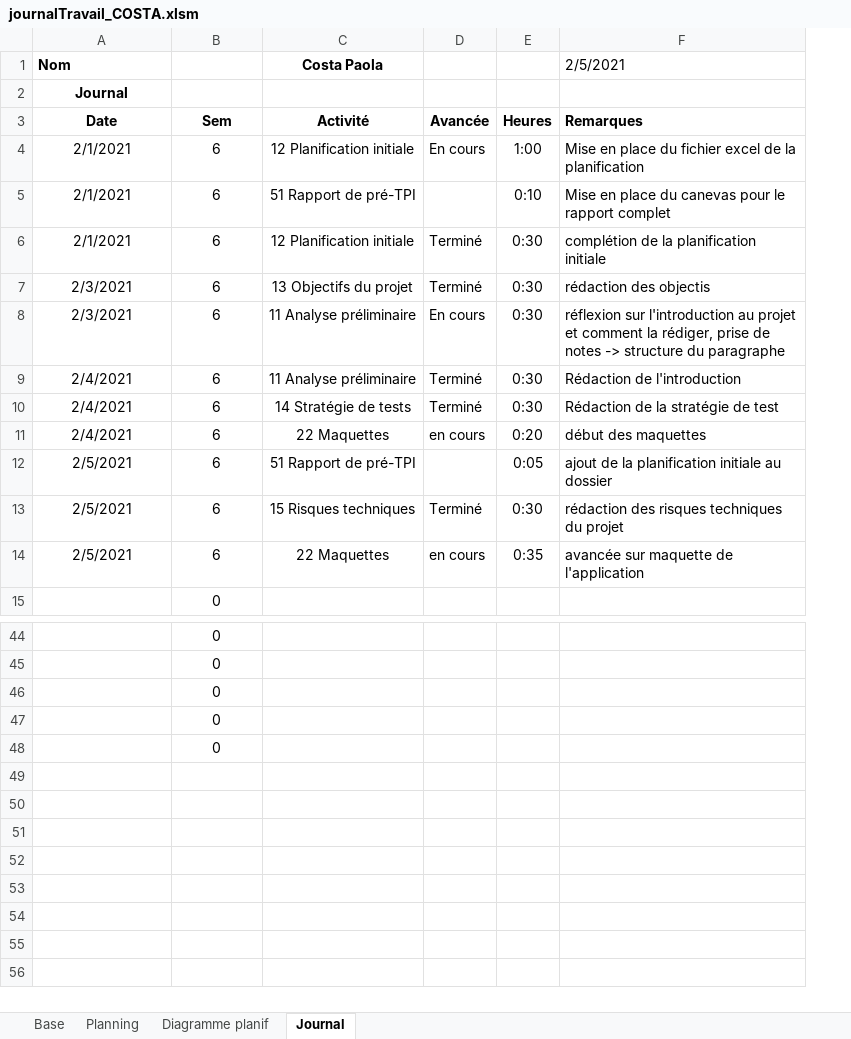
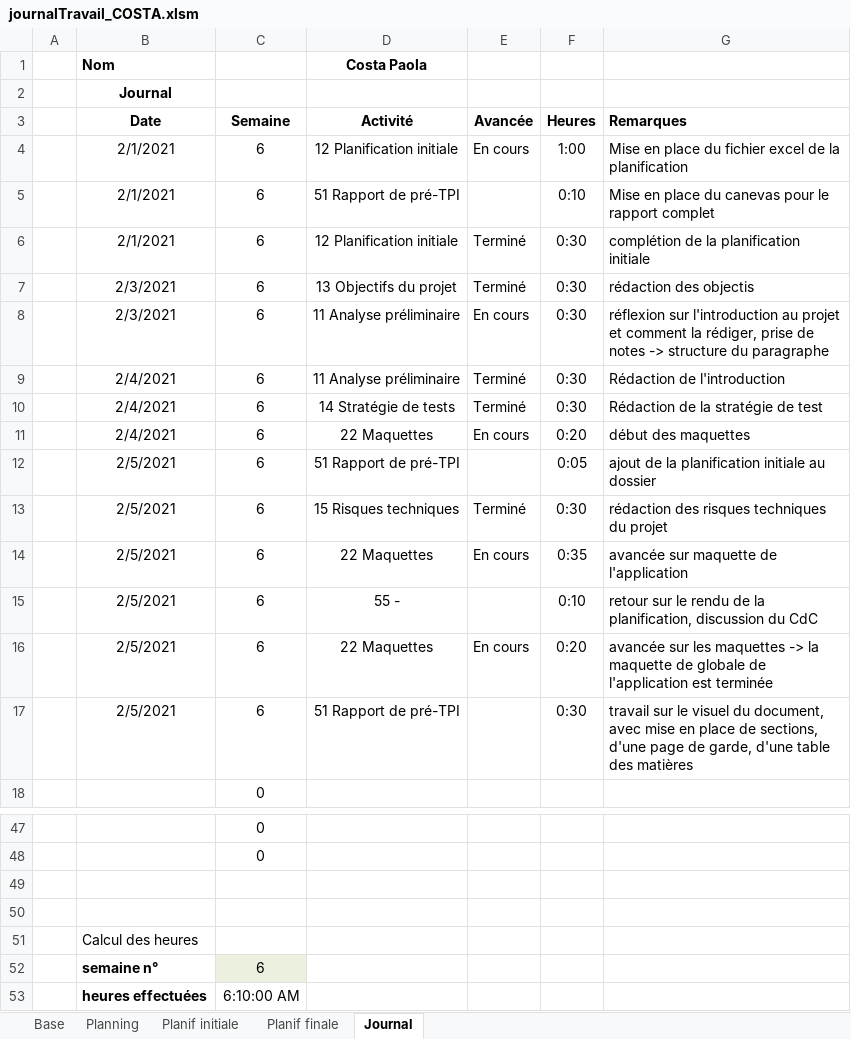
Before and after one commit to AhVen98/gestionStocks_preTPI, an Excel workbook: journalTravail_COSTA.xlsm, sheet Journal, drawn as a sheet; only a part is shown, gaps mark what is left out; values as stored, in another font and other column widths than the file's, no borders; charts and pictures and conditional formats not drawn; removed rows and columns are numbered as before the commit, all else as after; the diff names each change by its address in the sheet, - before the commit and + after, or states it on an @@ line.

Commit message:
maj du journal de travail

```diff
--- a/journalTravail_COSTA.xlsm (sheet Journal)
+++ b/journalTravail_COSTA.xlsm (sheet Journal)
-sheet tab: Diagramme planif
+sheet tab: Planif initiale
+sheet tab: Planif finale
+column A, empty
-G1 (Remarques): 2/5/2021
+G1 (Remarques): (empty)
-C3: Sem
+C3: Semaine
-E11 (Avancée): en cours
+E11 (Avancée): En cours
-E14 (Avancée): en cours
+E14 (Avancée): En cours
+row 15:  | 2/5/2021 | 6 | 55 - |  | 0:10 | retour sur le rendu de la planification, discussion du CdC
+row 16:  | 2/5/2021 | 6 | 22 Maquettes | En cours | 0:20 | avancée sur les maquettes -> la maquette de globale de l'application est terminée
+row 17:  | 2/5/2021 | 6 | 51 Rapport de pré-TPI |  | 0:30 | travail sur le visuel du document, avec mise en place de sections, d'une page de garde, d'une table des matières
-C49:C50 (Semaine): 0
+C49:C50 (Semaine): (empty)
-row 48:  | 0
+row 51:  | Calcul des heures
+row 52:  | semaine n° | 6
+row 53:  | heures effectuées | 6:10:00 AM
```
Also changed, not shown: sheet Planning, sheet Planif initiale, sheet Base, formulas that keep their value, charts or pictures.
